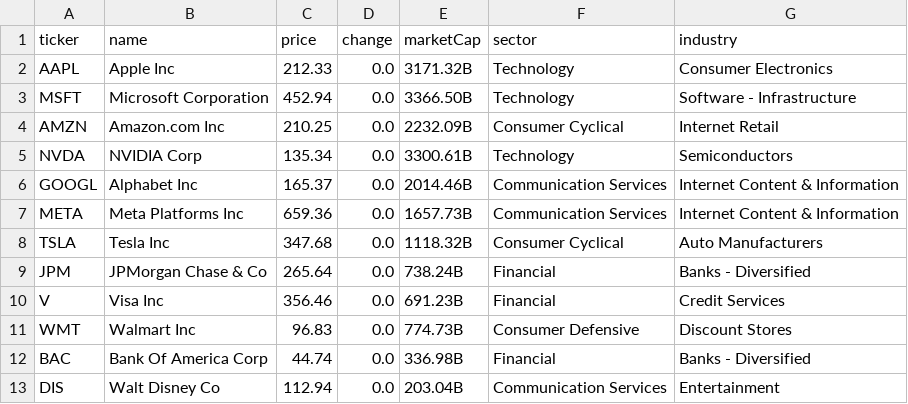
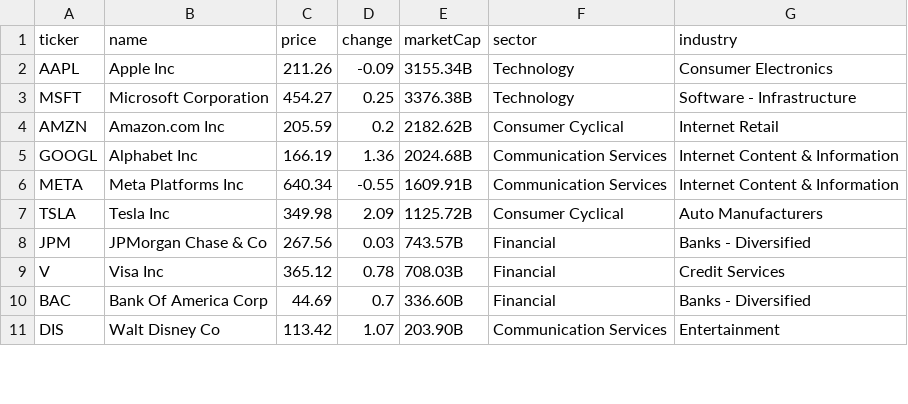
Before and after one commit to ayarkhan01/kiwi-analytics-backend, a CSV file: popular_stocks_data.csv, drawn as a sheet; only a part is shown; the diff covers the shown part only.

Commit message:
Working market data integration using Finviz with daily CSV caching

```diff
--- a/popular_stocks_data.csv
+++ b/popular_stocks_data.csv
@@ -1,13 +1,11 @@
 ticker,name,price,change,marketCap,sector,industry
-AAPL,Apple Inc,212.33,0.0,3171.32B,Technology,Consumer Electronics
-MSFT,Microsoft Corporation,452.94,0.0,3366.50B,Technology,Software - Infrastructure
-AMZN,Amazon.com Inc,210.25,0.0,2232.09B,Consumer Cyclical,Internet Retail
-NVDA,NVIDIA Corp,135.34,0.0,3300.61B,Technology,Semiconductors
-GOOGL,Alphabet Inc,165.37,0.0,2014.46B,Communication Services,Internet Content & Information
-META,Meta Platforms Inc,659.36,0.0,1657.73B,Communication Services,Internet Content & Information
-TSLA,Tesla Inc,347.68,0.0,1118.32B,Consumer Cyclical,Auto Manufacturers
-JPM,JPMorgan Chase & Co,265.64,0.0,738.24B,Financial,Banks - Diversified
-V,Visa Inc,356.46,0.0,691.23B,Financial,Credit Services
-WMT,Walmart Inc,96.83,0.0,774.73B,Consumer Defensive,Discount Stores
-BAC,Bank Of America Corp,44.74,0.0,336.98B,Financial,Banks - Diversified
-DIS,Walt Disney Co,112.94,0.0,203.04B,Communication Services,Entertainment
+AAPL,Apple Inc,211.26,-0.09,3155.34B,Technology,Consumer Electronics
+MSFT,Microsoft Corporation,454.27,0.25,3376.38B,Technology,Software - Infrastructure
+AMZN,Amazon.com Inc,205.59,0.2,2182.62B,Consumer Cyclical,Internet Retail
+GOOGL,Alphabet Inc,166.19,1.36,2024.68B,Communication Services,Internet Content & Information
+META,Meta Platforms Inc,640.34,-0.55,1609.91B,Communication Services,Internet Content & Information
+TSLA,Tesla Inc,349.98,2.09,1125.72B,Consumer Cyclical,Auto Manufacturers
+JPM,JPMorgan Chase & Co,267.56,0.03,743.57B,Financial,Banks - Diversified
+V,Visa Inc,365.12,0.78,708.03B,Financial,Credit Services
+BAC,Bank Of America Corp,44.69,0.7,336.60B,Financial,Banks - Diversified
+DIS,Walt Disney Co,113.42,1.07,203.90B,Communication Services,Entertainment
```
Also changed, not shown: 1 removed row and 18 edited cells elsewhere in this file, 9 other files.
